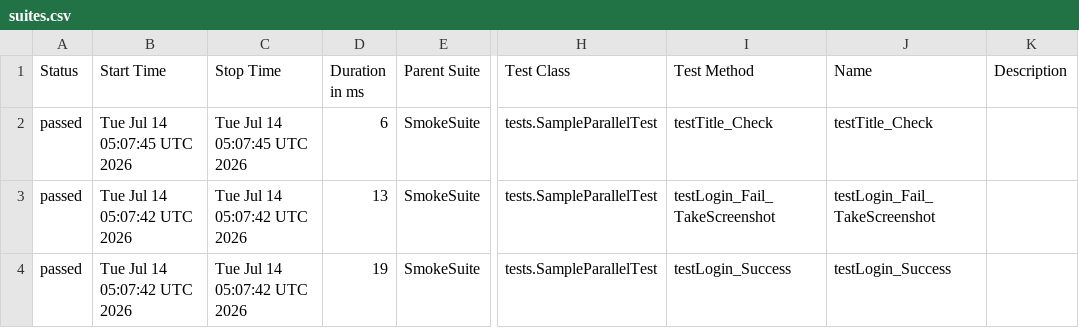
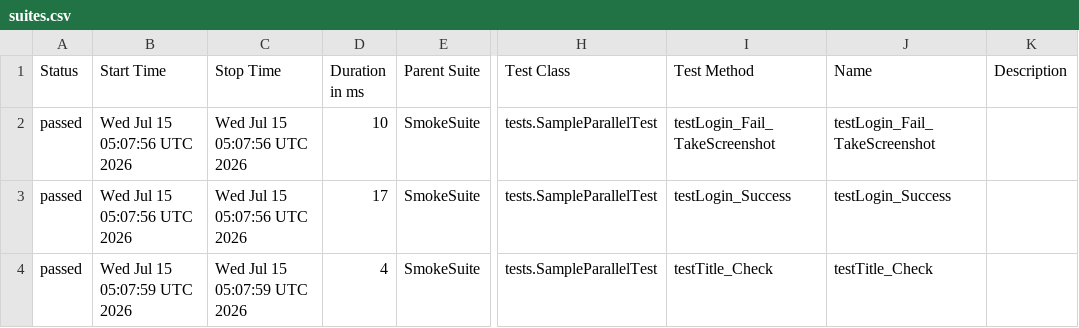
Before and after one commit to phuonghoang123456/lab11THEEND, a CSV file: data/suites.csv, drawn as a sheet; only a part is shown, gaps mark what is left out; the diff names each change by its address in the sheet, - before the commit and + after, or states it on an @@ line.

```diff
--- a/data/suites.csv
+++ b/data/suites.csv
-B2 (Start Time): Tue Jul 14 05:07:45 UTC 2026
+B2 (Start Time): Wed Jul 15 05:07:56 UTC 2026
-C2 (Stop Time): Tue Jul 14 05:07:45 UTC 2026
+C2 (Stop Time): Wed Jul 15 05:07:56 UTC 2026
-D2 (Duration in ms): 6
+D2 (Duration in ms): 10
-I2 (Test Method): testTitle_Check
+I2 (Test Method): testLogin_Fail_TakeScreenshot
-J2 (Name): testTitle_Check
+J2 (Name): testLogin_Fail_TakeScreenshot
-B3 (Start Time): Tue Jul 14 05:07:42 UTC 2026
+B3 (Start Time): Wed Jul 15 05:07:56 UTC 2026
-C3 (Stop Time): Tue Jul 14 05:07:42 UTC 2026
+C3 (Stop Time): Wed Jul 15 05:07:56 UTC 2026
-D3 (Duration in ms): 13
+D3 (Duration in ms): 17
-I3 (Test Method): testLogin_Fail_TakeScreenshot
+I3 (Test Method): testLogin_Success
-J3 (Name): testLogin_Fail_TakeScreenshot
+J3 (Name): testLogin_Success
-B4 (Start Time): Tue Jul 14 05:07:42 UTC 2026
+B4 (Start Time): Wed Jul 15 05:07:59 UTC 2026
-C4 (Stop Time): Tue Jul 14 05:07:42 UTC 2026
+C4 (Stop Time): Wed Jul 15 05:07:59 UTC 2026
-D4 (Duration in ms): 19
+D4 (Duration in ms): 4
-I4 (Test Method): testLogin_Success
+I4 (Test Method): testTitle_Check
-J4 (Name): testLogin_Success
+J4 (Name): testTitle_Check
```
Also changed, not shown: 27 other files.
